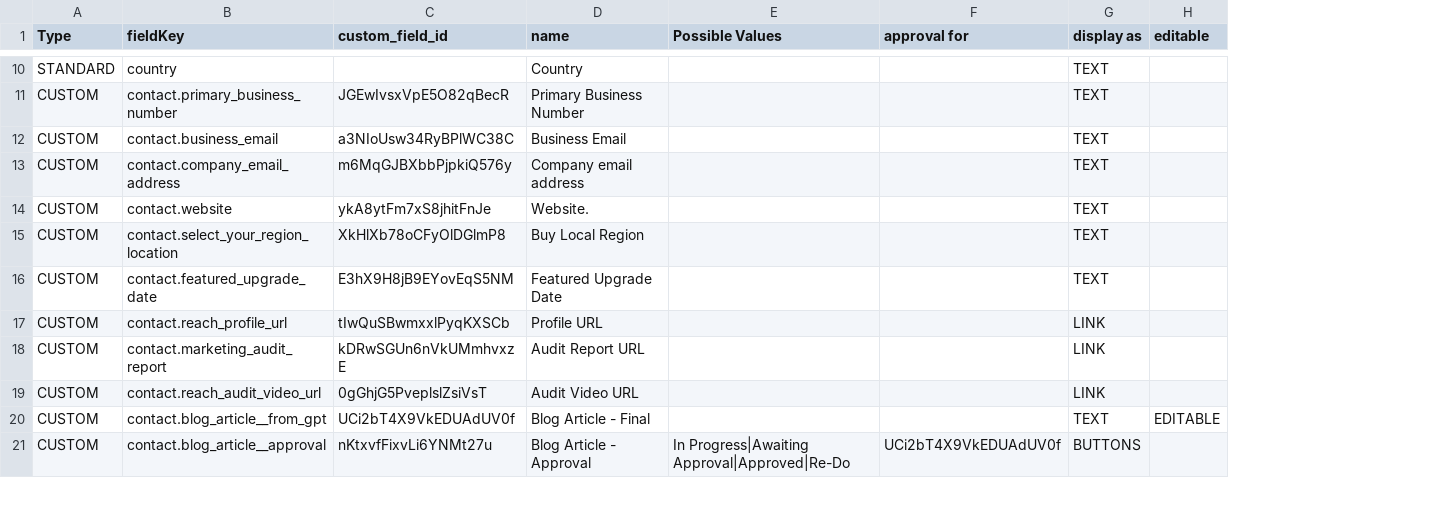
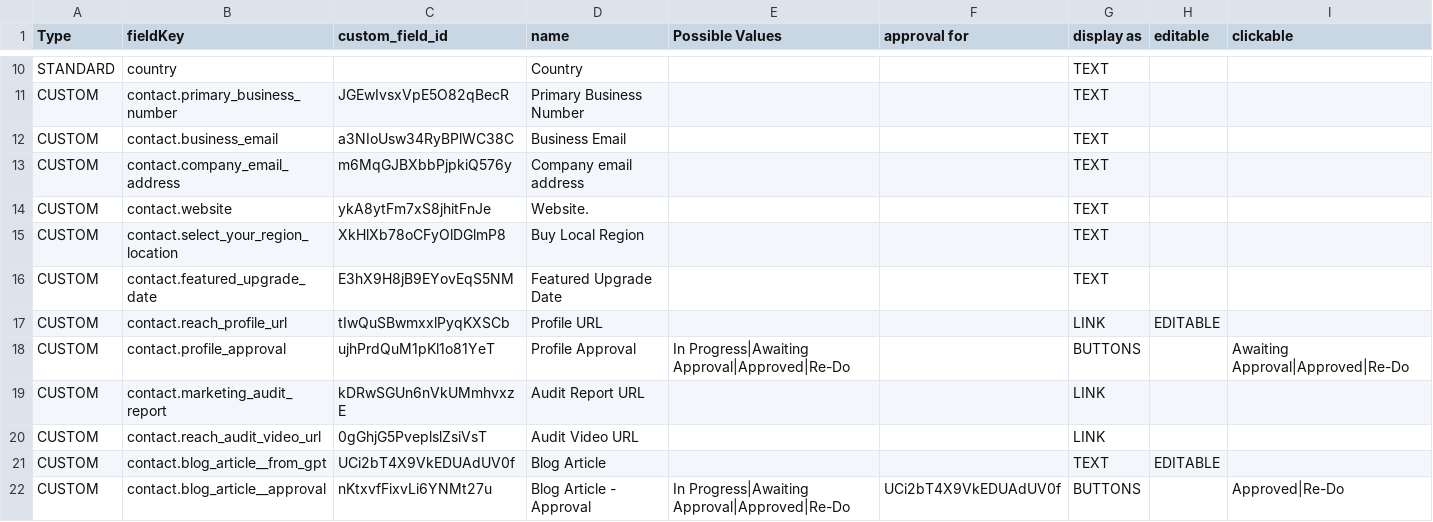
Before and after one commit to karatechopping/buylocal-all-approvals, a CSV file: extra_files/customfields_latest.csv, drawn as a sheet; only a part is shown, gaps mark what is left out; addresses are those after the commit; the diff covers the shown part only; the diff names each change by its address in the sheet, - before the commit and + after, or states it on an @@ line.

Commit message:
profile and delivery added

```diff
--- a/extra_files/customfields_latest.csv
+++ b/extra_files/customfields_latest.csv
+column I (clickable), row 22: Approved|Re-Do
-H17 (editable): (empty)
+H17 (editable): EDITABLE
+row 18: CUSTOM | contact.profile_approval | ujhPrdQuM1pKl1o81YeT | Profile Approval | In Progress|Awaiting Approval|Approved|Re-Do |  | BUTTONS |  | Awaiting Approval|Approved|Re-Do
-D21 (name): Blog Article - Final
+D21 (name): Blog Article
```
Also changed, not shown: 4 edited cells elsewhere in this file, 3 other files.
